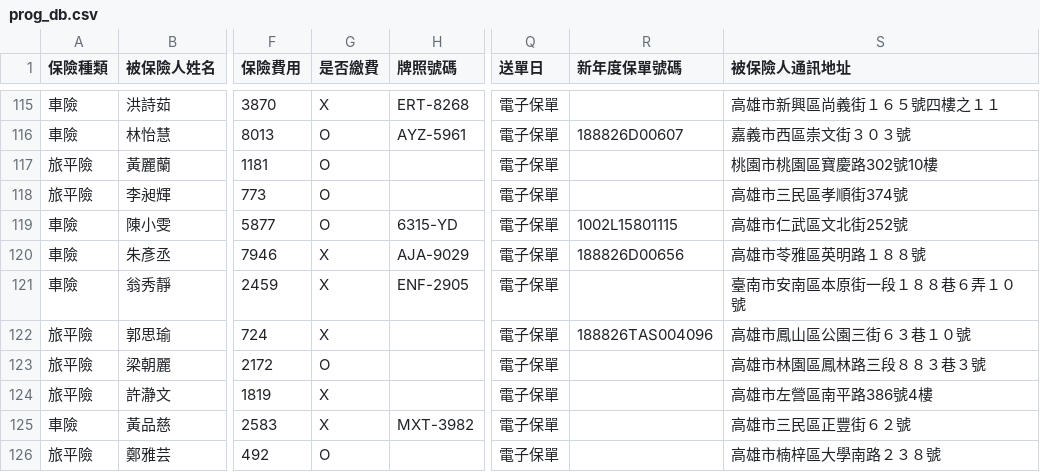
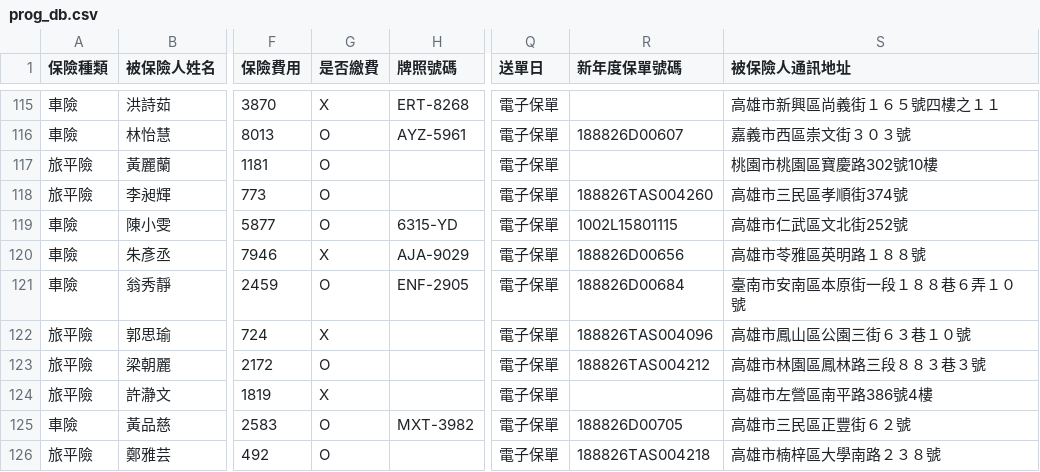
Before and after one commit to ShiauHa-insurance-management-system/insurance_app, a CSV file: prog_db.csv, drawn as a sheet; only a part is shown, gaps mark what is left out; the diff covers the shown part only; the diff names each change by its address in the sheet, - before the commit and + after, or states it on an @@ line.

Commit message:
Add files via upload

```diff
--- a/prog_db.csv
+++ b/prog_db.csv
-R118 (新年度保單號碼): (empty)
+R118 (新年度保單號碼): 188826TAS004260
-G121 (是否繳費): X
+G121 (是否繳費): O
-R121 (新年度保單號碼): (empty)
+R121 (新年度保單號碼): 188826D00684
-R123 (新年度保單號碼): (empty)
+R123 (新年度保單號碼): 188826TAS004212
-G125 (是否繳費): X
+G125 (是否繳費): O
-R125 (新年度保單號碼): (empty)
+R125 (新年度保單號碼): 188826D00705
-R126 (新年度保單號碼): (empty)
+R126 (新年度保單號碼): 188826TAS004218
```
Also changed, not shown: 3 added rows and 12 edited cells elsewhere in this file.
